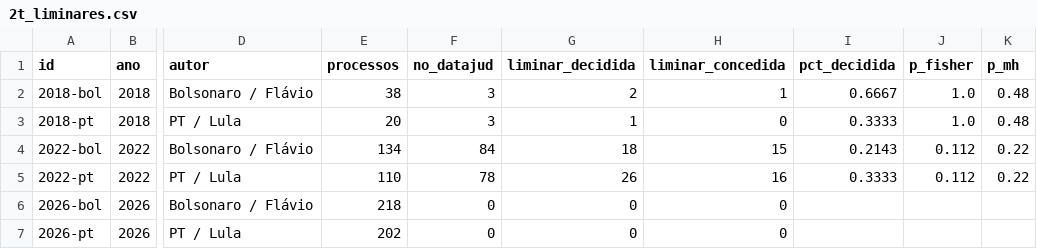
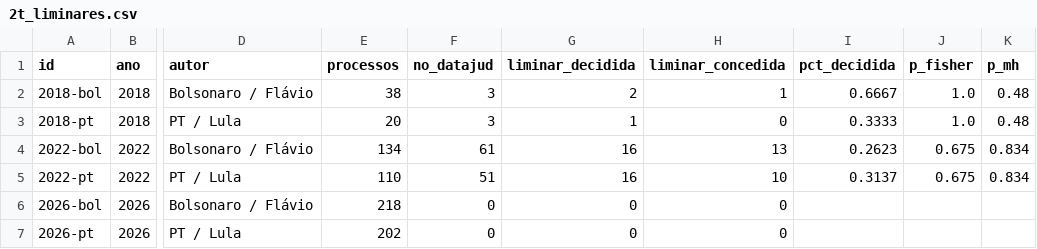
Before and after one commit to celsodeos/Monitoramento-TSE-BR, a CSV file: dados/derivados/2t_liminares.csv, drawn as a sheet; only a part is shown, gaps mark what is left out; the diff names each change by its address in the sheet, - before the commit and + after, or states it on an @@ line.

```diff
--- a/dados/derivados/2t_liminares.csv
+++ b/dados/derivados/2t_liminares.csv
-F4 (no_datajud): 84
+F4 (no_datajud): 61
-G4 (liminar_decidida): 18
+G4 (liminar_decidida): 16
-H4 (liminar_concedida): 15
+H4 (liminar_concedida): 13
-I4 (pct_decidida): 0.2143
+I4 (pct_decidida): 0.2623
-J4:J5 (p_fisher): 0.112
+J4:J5 (p_fisher): 0.675
-K4:K5 (p_mh): 0.22
+K4:K5 (p_mh): 0.834
-F5 (no_datajud): 78
+F5 (no_datajud): 51
-G5 (liminar_decidida): 26
+G5 (liminar_decidida): 16
-H5 (liminar_concedida): 16
+H5 (liminar_concedida): 10
-I5 (pct_decidida): 0.3333
+I5 (pct_decidida): 0.3137
```
Also changed, not shown: dados/derivados/liminares.csv, dados/derivados/processos_campanhas.csv, 30 other files.
